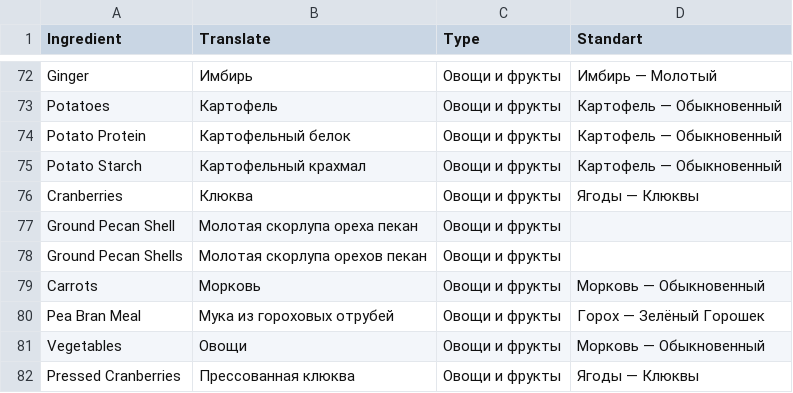
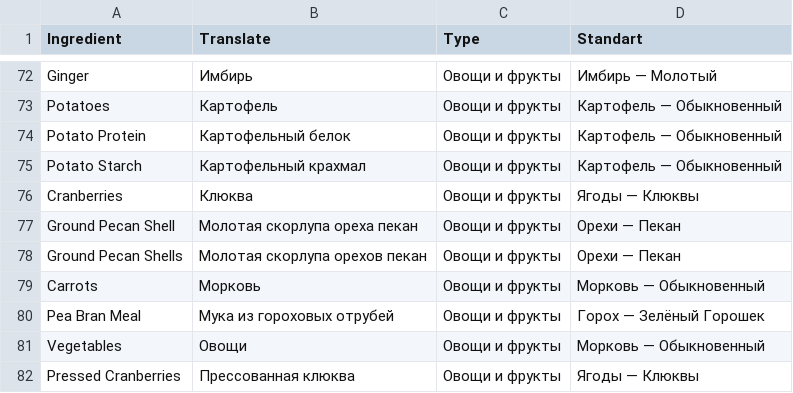
Before and after one commit to aliyakalykulova/dog_food_calculator, a CSV file: merge_tab.csv, drawn as a sheet; only a part is shown, gaps mark what is left out.

Commit message:
Update merge_tab.csv

```diff
--- a/merge_tab.csv
+++ b/merge_tab.csv
@@ -76,4 +76,4 @@ Potato Starch,Картофельный крахмал,Овощи и фрукты
 Cranberries,Клюква,Овощи и фрукты,Ягоды — Клюквы
-Ground Pecan Shell,Молотая скорлупа ореха пекан,Овощи и фрукты,
-Ground Pecan Shells,Молотая скорлупа орехов пекан,Овощи и фрукты,
+Ground Pecan Shell,Молотая скорлупа ореха пекан,Овощи и фрукты,"Орехи — Пекан"
+Ground Pecan Shells,Молотая скорлупа орехов пекан,Овощи и фрукты,"Орехи — Пекан"
 Carrots,Морковь,Овощи и фрукты,Морковь — Обыкновенный
```
